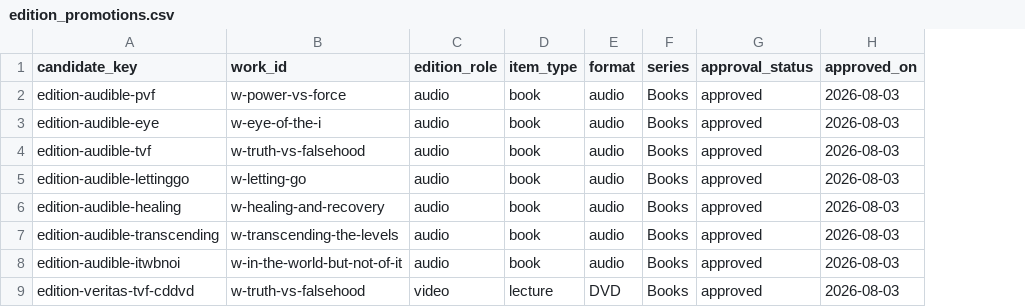
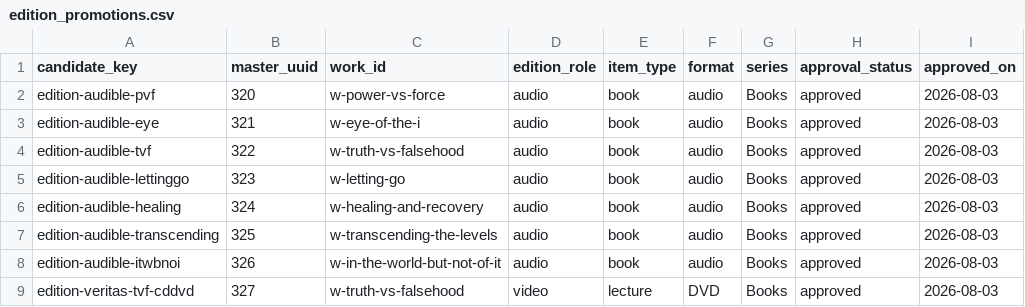
Before and after one commit to 56eli/docsheet, a CSV file: data/edition_promotions.csv, drawn as a sheet; only a part is shown; the diff names each change by its address in the sheet, - before the commit and + after, or states it on an @@ line.

Commit message:
Apply 9 Satsang promotions; pin edition UUIDs for stability
- 9 manual promotions (master_uuid 344-352) -> master 350 rows; 9 primary
  relationship rows (327 total); Everything 396 (6 pending); codes 234.
- Fix: edition rows previously minted max+1, so rows added before them
  (e.g. the Satsang promotions) shifted the 24 edition rows (320-343 ->
  353-376). edition_promotions.csv now carries explicit master_uuid values
  and load_edition_promotions validates them - builds are byte-stable again.
- README/handoff counts updated; TEMP_RESPONSE 11u. 90 tests, 92%.

Co-authored-by: arena-agent <297053741+arena-agent@users.noreply.github.com>

```diff
--- a/data/edition_promotions.csv
+++ b/data/edition_promotions.csv
+column B (master_uuid), rows 2-9: 320 | 321 | 322 | 323 | 324 | 325 | 326 | 327
```
Also changed, not shown: data/manual_candidate_promotions.csv, data/manual_master_candidates.csv, 14 other files.
